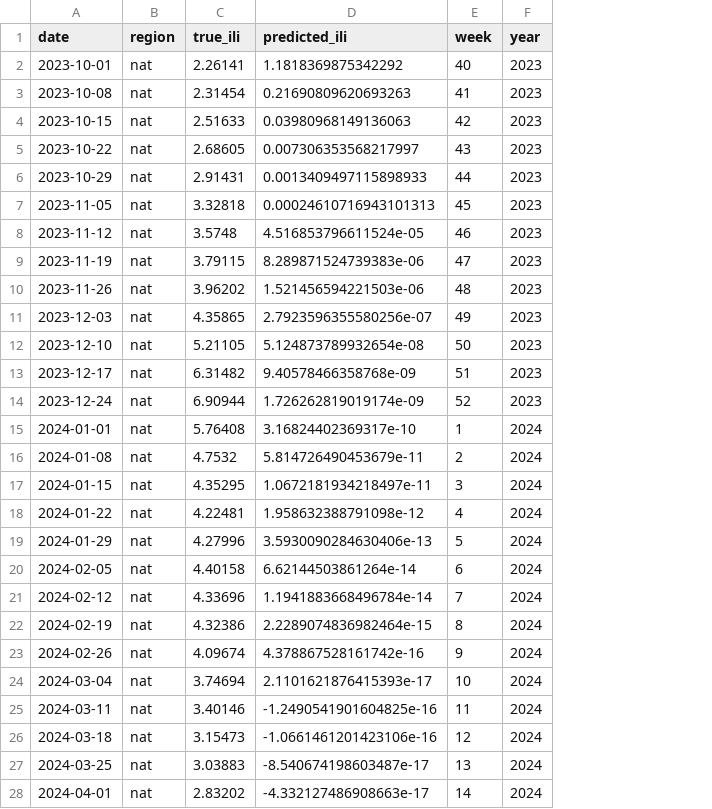
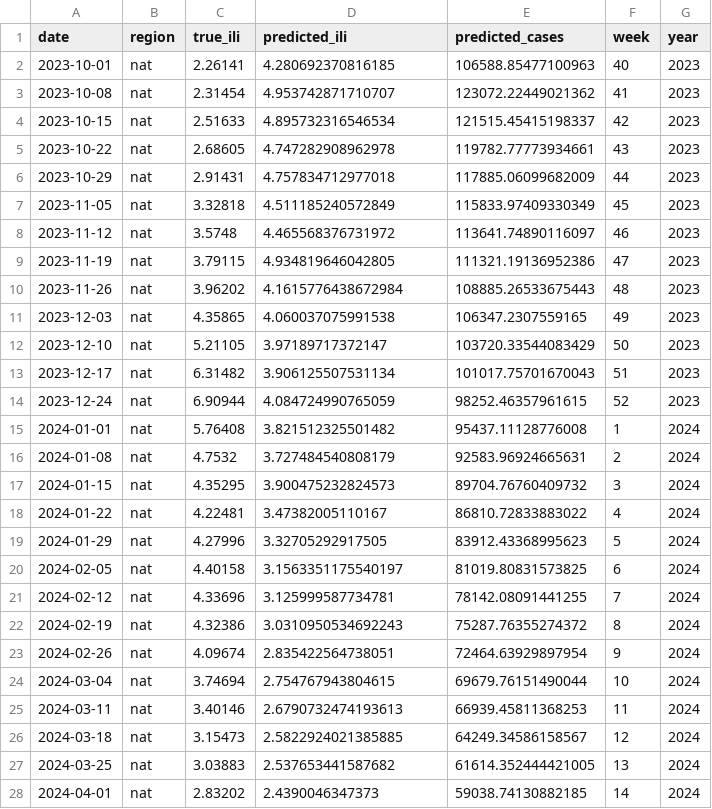
Before and after one commit to AdvaithRavishankar/am215_DiseaseSpread, a CSV file: predictions/sir_predictions.csv, drawn as a sheet; only a part is shown; the diff covers the shown part only; the diff names each change by its address in the sheet, - before the commit and + after, or states it on an @@ line.

```diff
--- a/predictions/sir_predictions.csv
+++ b/predictions/sir_predictions.csv
+column E (predicted_cases), rows 2-28: 106588.85477100963 | 123072.22449021362 | 121515.45415198337 | 119782.77773934661 | 117885.06099682009 | 115833.97409330349 | 113641.74890116097 | 111321.19136952386 | 108885.26533675443 | 106347.2307559165 | 103720.33544083429 | 101017.75701670043 | 98252.46357961615 | 95437.11128776008 | 92583.96924665631 | 89704.76760409732 | 86810.72833883022 | 83912.43368995623 | 81019.80831573825 | 78142.08091441255 | 75287.76355274372 | 72464.63929897954 | 69679.76151490044 | 66939.45811368253 | 64249.34586158567 | 61614.352444421005 | 59038.74130882185
-D2 (predicted_ili): 1.1818369875342292
+D2 (predicted_ili): 4.280692370816185
-D3 (predicted_ili): 0.21690809620693263
+D3 (predicted_ili): 4.953742871710707
-D4 (predicted_ili): 0.03980968149136063
+D4 (predicted_ili): 4.895732316546534
-D5 (predicted_ili): 0.007306353568217997
+D5 (predicted_ili): 4.747282908962978
-D6 (predicted_ili): 0.0013409497115898933
+D6 (predicted_ili): 4.757834712977018
-D7 (predicted_ili): 0.00024610716943101313
+D7 (predicted_ili): 4.511185240572849
-D8 (predicted_ili): 4.516853796611524e-05
+D8 (predicted_ili): 4.465568376731972
-D9 (predicted_ili): 8.289871524739383e-06
+D9 (predicted_ili): 4.934819646042805
-D10 (predicted_ili): 1.521456594221503e-06
+D10 (predicted_ili): 4.1615776438672984
-D11 (predicted_ili): 2.7923596355580256e-07
+D11 (predicted_ili): 4.060037075991538
-D12 (predicted_ili): 5.124873789932654e-08
+D12 (predicted_ili): 3.97189717372147
-D13 (predicted_ili): 9.40578466358768e-09
+D13 (predicted_ili): 3.906125507531134
-D14 (predicted_ili): 1.726262819019174e-09
+D14 (predicted_ili): 4.084724990765059
-D15 (predicted_ili): 3.16824402369317e-10
+D15 (predicted_ili): 3.821512325501482
-D16 (predicted_ili): 5.814726490453679e-11
+D16 (predicted_ili): 3.727484540808179
-D17 (predicted_ili): 1.0672181934218497e-11
+D17 (predicted_ili): 3.900475232824573
-D18 (predicted_ili): 1.958632388791098e-12
+D18 (predicted_ili): 3.47382005110167
-D19 (predicted_ili): 3.5930090284630406e-13
+D19 (predicted_ili): 3.32705292917505
-D20 (predicted_ili): 6.62144503861264e-14
+D20 (predicted_ili): 3.1563351175540197
-D21 (predicted_ili): 1.1941883668496784e-14
+D21 (predicted_ili): 3.125999587734781
-D22 (predicted_ili): 2.2289074836982464e-15
+D22 (predicted_ili): 3.0310950534692243
-D23 (predicted_ili): 4.378867528161742e-16
+D23 (predicted_ili): 2.835422564738051
-D24 (predicted_ili): 2.1101621876415393e-17
+D24 (predicted_ili): 2.754767943804615
-D25 (predicted_ili): -1.2490541901604825e-16
+D25 (predicted_ili): 2.6790732474193613
-D26 (predicted_ili): -1.0661461201423106e-16
+D26 (predicted_ili): 2.5822924021385885
-D27 (predicted_ili): -8.540674198603487e-17
+D27 (predicted_ili): 2.537653441587682
-D28 (predicted_ili): -4.332127486908663e-17
+D28 (predicted_ili): 2.4390046347373
```
Also changed, not shown: 76 edited cells elsewhere in this file, predictions/sarima_cv_results.csv, predictions/sarima_predictions.csv, 18 other files.
